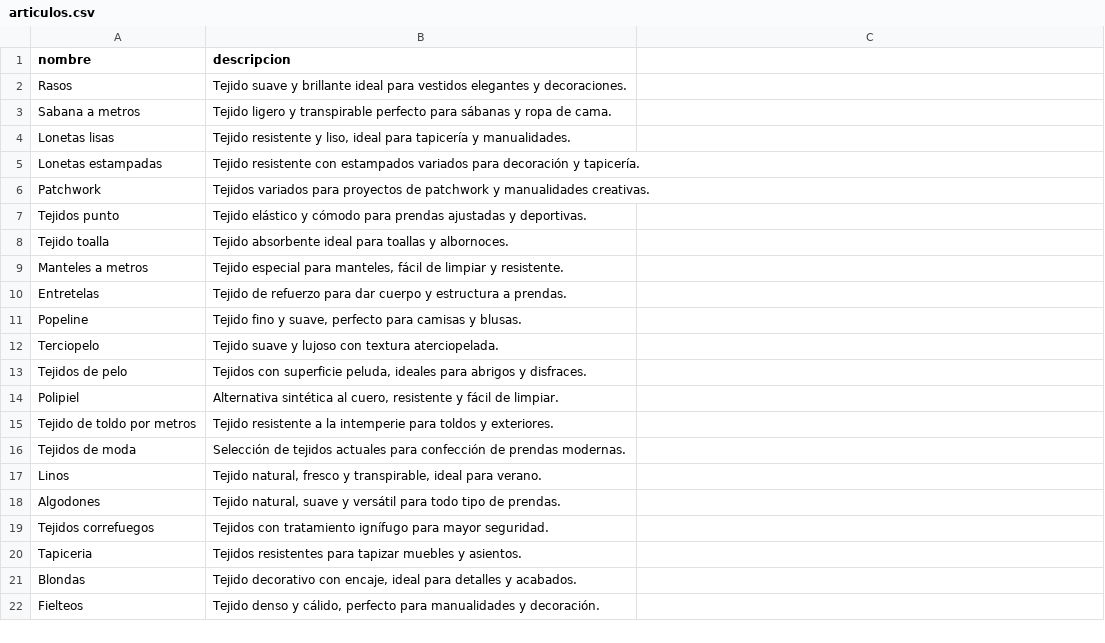
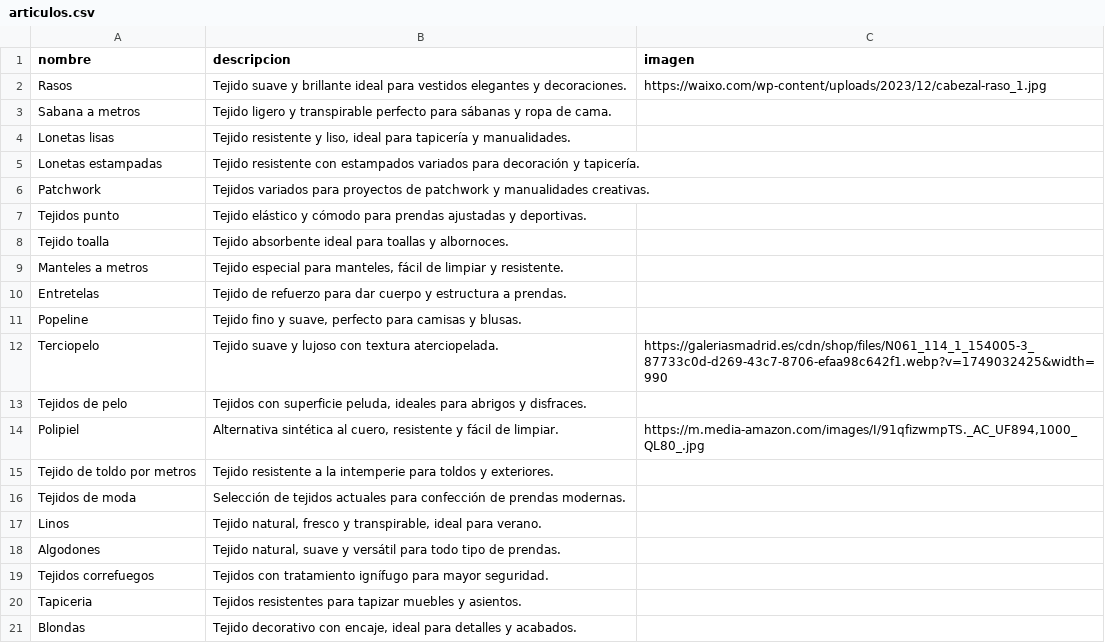
Before and after one commit to giacca90/textil, a CSV file: public/articulos.csv, drawn as a sheet; only a part is shown; the shorter side is filled out with more unchanged rows; the diff names each change by its address in the sheet, - before the commit and + after, or states it on an @@ line.

```diff
--- a/public/articulos.csv
+++ b/public/articulos.csv
-C1: (empty)
+C1: imagen
-C2 (imagen): (empty)
+C2 (imagen): https://waixo.com/wp-content/uploads/2023/12/cabezal-raso_1.jpg
-C12 (imagen): (empty)
+C12 (imagen): https://galeriasmadrid.es/cdn/shop/files/N061_114_1_154005-3_87733c0d-d269-43c7-8706-efaa98c642f1.webp?v=1749032425&width=990
-C14 (imagen): (empty)
+C14 (imagen): https://m.media-amazon.com/images/I/91qfizwmpTS._AC_UF894,1000_QL80_.jpg
```
Also changed, not shown: 4 other files.
